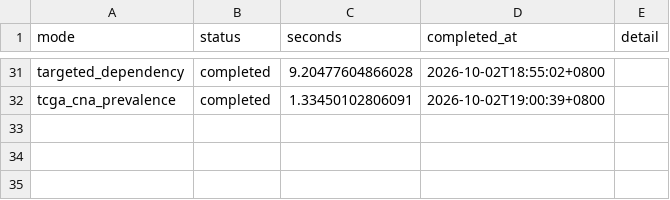
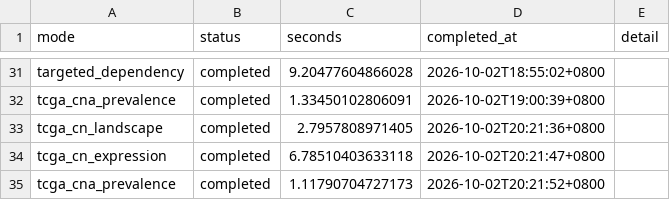
Before and after one commit to wdc19981006-cell/Copy-Number-Driven-Dependency-Analysis, a CSV file: results/VPS4B_VPS4A/Summary/Module_Runs.csv, drawn as a sheet; only a part is shown, gaps mark what is left out; the diff names each change by its address in the sheet, - before the commit and + after, or states it on an @@ line.

```diff
--- a/results/VPS4B_VPS4A/Summary/Module_Runs.csv
+++ b/results/VPS4B_VPS4A/Summary/Module_Runs.csv
+row 33: tcga_cn_landscape | completed | 2.7957808971405 | 2026-10-02T20:21:36+0800
+row 34: tcga_cn_expression | completed | 6.78510403633118 | 2026-10-02T20:21:47+0800
+row 35: tcga_cna_prevalence | completed | 1.11790704727173 | 2026-10-02T20:21:52+0800
```
Also changed, not shown: data/manifests/current_missing_data.csv, results/VPS4B_VPS4A/02_GenomeWide_Dependency/GenomeWide_Dependency_Top100.csv, 50 other files.
